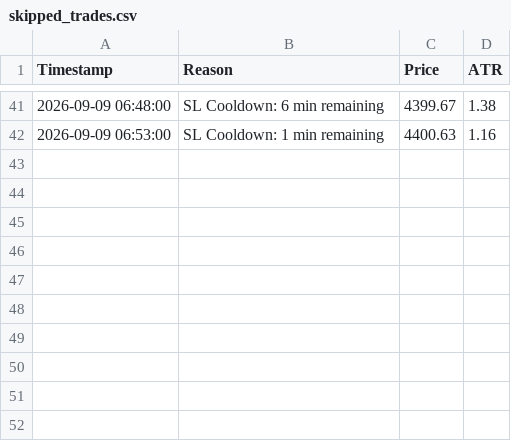
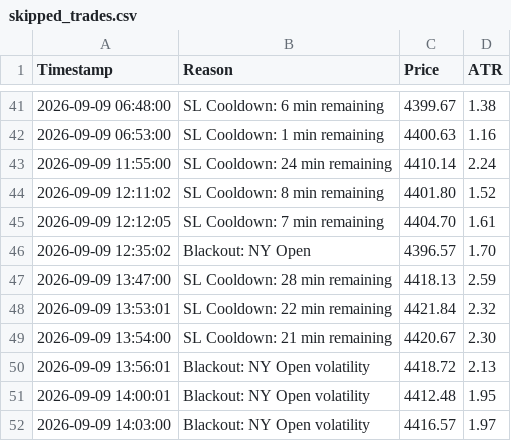
Before and after one commit to shashidaren/gold-trading-bot, a CSV file: skipped_trades.csv, drawn as a sheet; only a part is shown, gaps mark what is left out; the diff names each change by its address in the sheet, - before the commit and + after, or states it on an @@ line.

Commit message:
latest data #4

```diff
--- a/skipped_trades.csv
+++ b/skipped_trades.csv
+row 43: 2026-09-09 11:55:00 | SL Cooldown: 24 min remaining | 4410.14 | 2.24
+row 44: 2026-09-09 12:11:02 | SL Cooldown: 8 min remaining | 4401.80 | 1.52
+row 45: 2026-09-09 12:12:05 | SL Cooldown: 7 min remaining | 4404.70 | 1.61
+row 46: 2026-09-09 12:35:02 | Blackout: NY Open | 4396.57 | 1.70
+row 47: 2026-09-09 13:47:00 | SL Cooldown: 28 min remaining | 4418.13 | 2.59
+row 48: 2026-09-09 13:53:01 | SL Cooldown: 22 min remaining | 4421.84 | 2.32
+row 49: 2026-09-09 13:54:00 | SL Cooldown: 21 min remaining | 4420.67 | 2.30
+row 50: 2026-09-09 13:56:01 | Blackout: NY Open volatility | 4418.72 | 2.13
+row 51: 2026-09-09 14:00:01 | Blackout: NY Open volatility | 4412.48 | 1.95
+row 52: 2026-09-09 14:03:00 | Blackout: NY Open volatility | 4416.57 | 1.97
```
Also changed, not shown: trades.csv, 2 other files.
